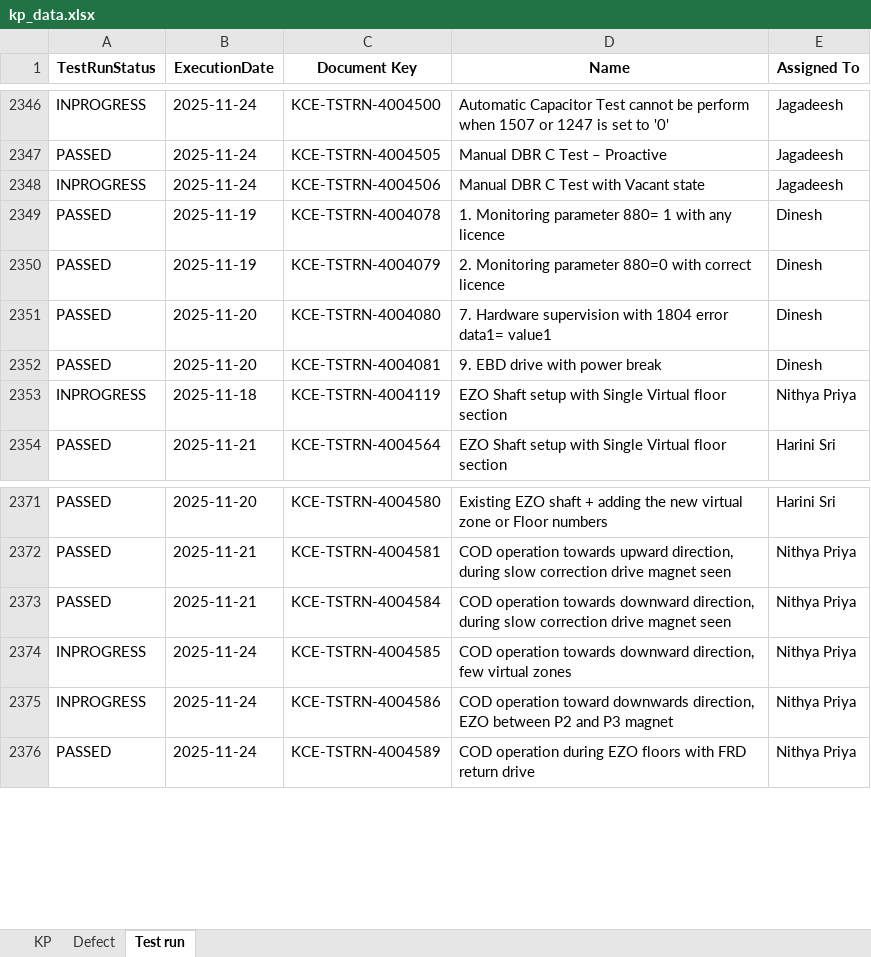
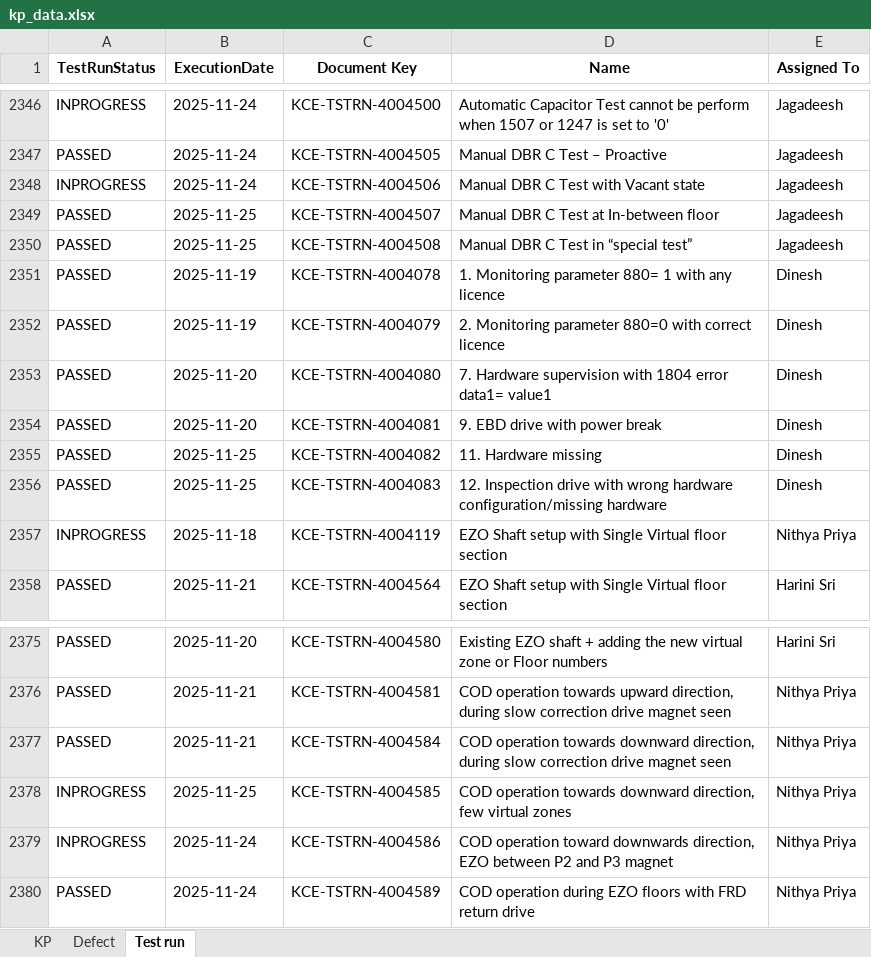
Before and after one commit to DineshGoverthanan/KCE_KPI, an Excel workbook: kp_data.xlsx, sheet Test run, drawn as a sheet; only a part is shown, gaps mark what is left out; values as stored, in another font and other column widths than the file's, no borders; addresses are those after the commit; the diff names each change by its address in the sheet, - before the commit and + after, or states it on an @@ line.

```diff
--- a/kp_data.xlsx (sheet Test run)
+++ b/kp_data.xlsx (sheet Test run)
+row 2349: PASSED | 2025-11-25 | KCE-TSTRN-4004507 | Manual DBR C Test at In-between floor | Jagadeesh
+row 2350: PASSED | 2025-11-25 | KCE-TSTRN-4004508 | Manual DBR C Test in “special test” | Jagadeesh
+row 2355: PASSED | 2025-11-25 | KCE-TSTRN-4004082 | 11. Hardware missing | Dinesh
+row 2356: PASSED | 2025-11-25 | KCE-TSTRN-4004083 | 12. Inspection drive with wrong hardware configuration/missing hardware | Dinesh
-B2378 (ExecutionDate): 2025-11-24
+B2378 (ExecutionDate): 2025-11-25
```
Also changed, not shown: sheet KP, 11 other files.
